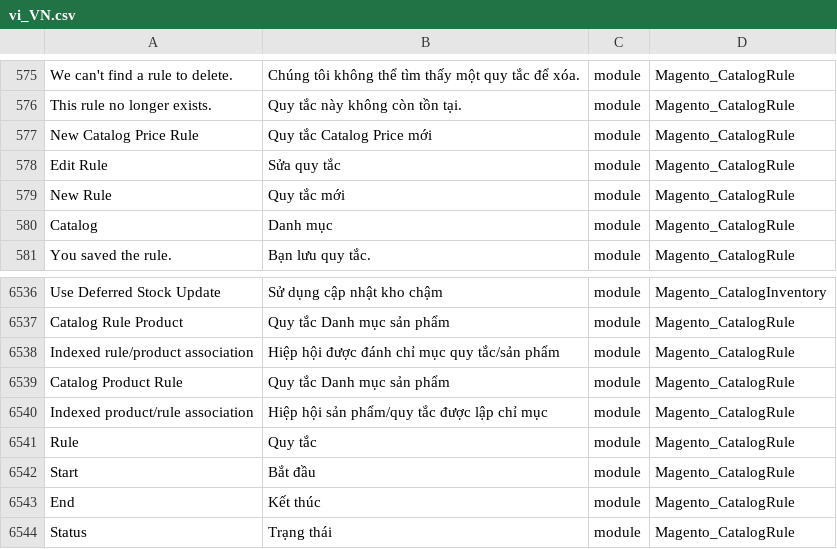
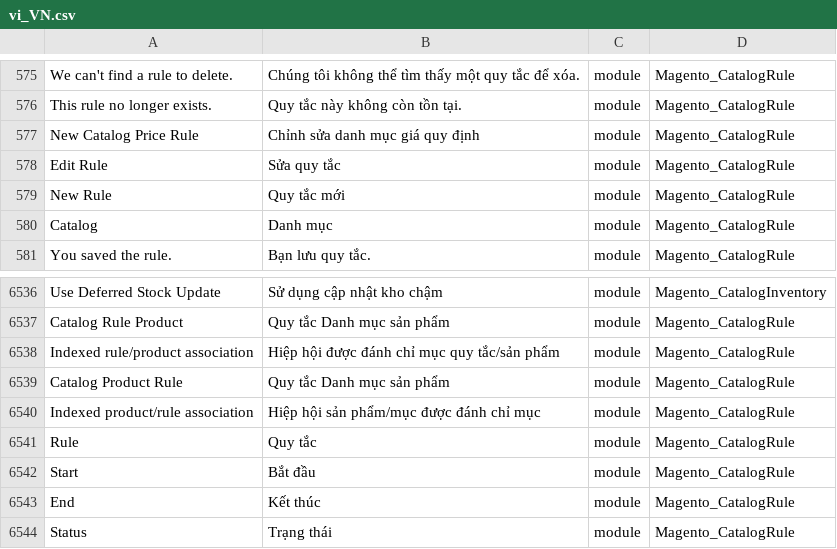
Before and after one commit to Magento2Translations/language_vi_vn, a CSV file: vi_VN.csv, drawn as a sheet; only a part is shown, gaps mark what is left out; the diff names each change by its address in the sheet, - before the commit and + after, or states it on an @@ line.

Commit message:
Auto translate 13/12/2017 08:00:15

```diff
--- a/vi_VN.csv
+++ b/vi_VN.csv
-B577: Quy tắc Catalog Price mới
+B577: Chỉnh sửa danh mục giá quy định
-B6540: Hiệp hội sản phẩm/quy tắc được lập chỉ mục
+B6540: Hiệp hội sản phẩm/mục được đánh chỉ mục
```
